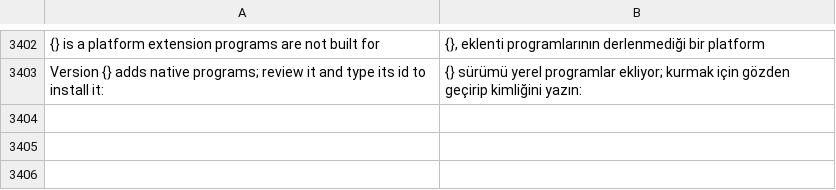
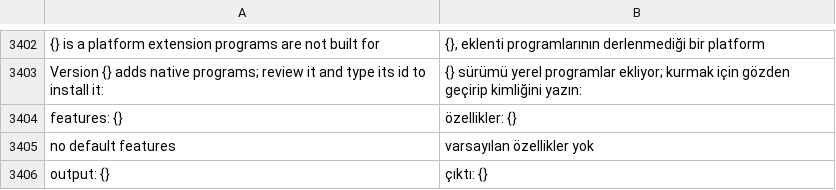
Before and after one commit to doancan/codeyard, a TSV file: crates/app/locales/tr.tsv, drawn as a sheet; only a part is shown, gaps mark what is left out; the diff names each change by its address in the sheet, - before the commit and + after, or states it on an @@ line.

Commit message:
debug: build Rust targets with the chosen features, profile and output folder
rust.features, rust.noDefaultFeatures, rust.profile and rust.targetDir
reach the Cargo build of the picked target. The picker shows them next to
each detected target. The program comes from Cargo's artifact report, so a
custom output folder works locally and over SSH.

```diff
--- a/crates/app/locales/tr.tsv
+++ b/crates/app/locales/tr.tsv
+row 3404: features: {} | özellikler: {}
+row 3405: no default features | varsayılan özellikler yok
+row 3406: output: {} | çıktı: {}
```
Also changed, not shown: crates/app/locales/template.tsv, 11 other files.
